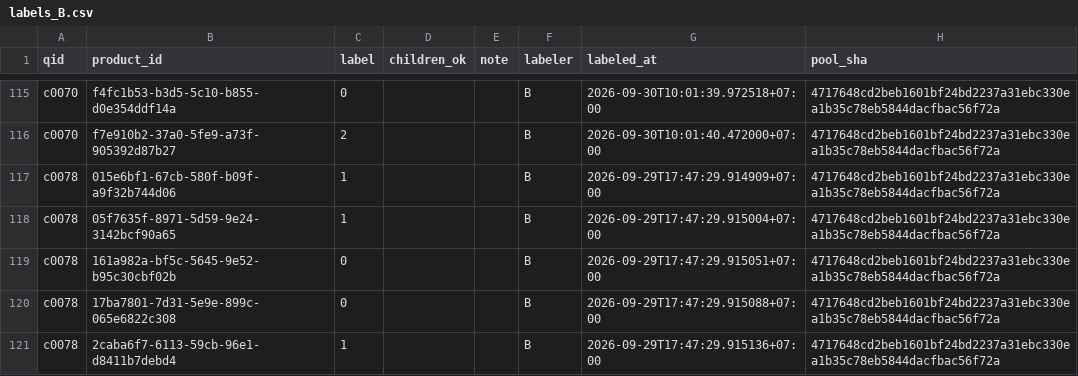
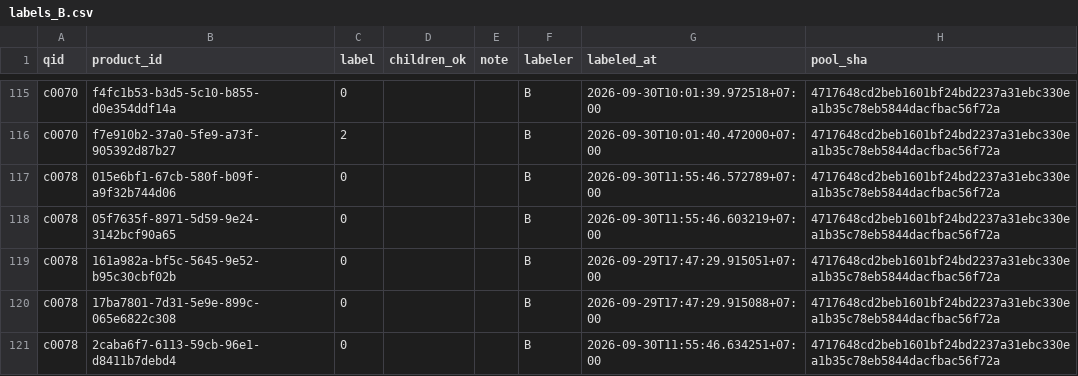
Before and after one commit to NguyenNhat4/Travel-Recommend-System, a CSV file: src/evaluation/search_bench/gold/labels/labels_B.csv, drawn as a sheet; only a part is shown, gaps mark what is left out; the diff covers the shown part only.

```diff
--- a/src/evaluation/search_bench/gold/labels/labels_B.csv
+++ b/src/evaluation/search_bench/gold/labels/labels_B.csv
@@ -116,6 +116,6 @@ c0070,f4fc1b53-b3d5-5c10-b855-d0e354ddf14a,0,,,B,2026-09-30T10:01:39.972518+07:0
 c0070,f7e910b2-37a0-5fe9-a73f-905392d87b27,2,,,B,2026-09-30T10:01:40.472000+07:00,4717648cd2beb1601bf24bd2237a31ebc330ea1b35c78eb5844dacfbac56f72a
-c0078,015e6bf1-67cb-580f-b09f-a9f32b744d06,1,,,B,2026-09-29T17:47:29.914909+07:00,4717648cd2beb1601bf24bd2237a31ebc330ea1b35c78eb5844dacfbac56f72a
-c0078,05f7635f-8971-5d59-9e24-3142bcf90a65,1,,,B,2026-09-29T17:47:29.915004+07:00,4717648cd2beb1601bf24bd2237a31ebc330ea1b35c78eb5844dacfbac56f72a
+c0078,015e6bf1-67cb-580f-b09f-a9f32b744d06,0,,,B,2026-09-30T11:55:46.572789+07:00,4717648cd2beb1601bf24bd2237a31ebc330ea1b35c78eb5844dacfbac56f72a
+c0078,05f7635f-8971-5d59-9e24-3142bcf90a65,0,,,B,2026-09-30T11:55:46.603219+07:00,4717648cd2beb1601bf24bd2237a31ebc330ea1b35c78eb5844dacfbac56f72a
 c0078,161a982a-bf5c-5645-9e52-b95c30cbf02b,0,,,B,2026-09-29T17:47:29.915051+07:00,4717648cd2beb1601bf24bd2237a31ebc330ea1b35c78eb5844dacfbac56f72a
 c0078,17ba7801-7d31-5e9e-899c-065e6822c308,0,,,B,2026-09-29T17:47:29.915088+07:00,4717648cd2beb1601bf24bd2237a31ebc330ea1b35c78eb5844dacfbac56f72a
-c0078,2caba6f7-6113-59cb-96e1-d8411b7debd4,1,,,B,2026-09-29T17:47:29.915136+07:00,4717648cd2beb1601bf24bd2237a31ebc330ea1b35c78eb5844dacfbac56f72a
+c0078,2caba6f7-6113-59cb-96e1-d8411b7debd4,0,,,B,2026-09-30T11:55:46.634251+07:00,4717648cd2beb1601bf24bd2237a31ebc330ea1b35c78eb5844dacfbac56f72a
```
Also changed, not shown: 50 edited cells elsewhere in this file, 1 other file.
